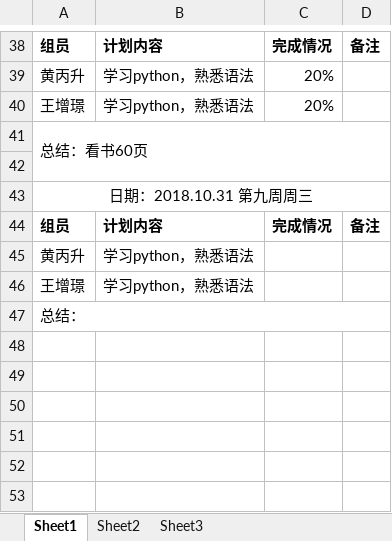
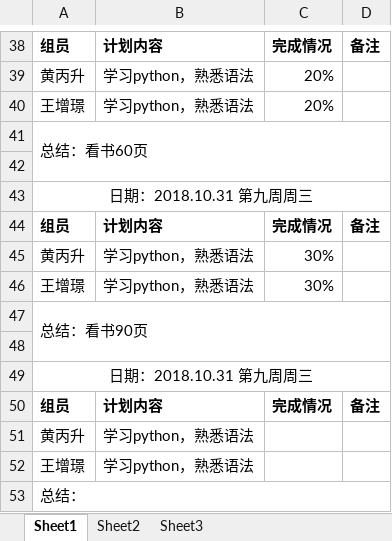
Before and after one commit to gdqy-it/soft162-163, an Excel workbook: 第14组/14项目计划表.xlsx, sheet Sheet1, drawn as a sheet; only a part is shown, gaps mark what is left out; values as stored, in another font and other column widths than the file's, no borders; the diff names each change by its address in the sheet, - before the commit and + after, or states it on an @@ line.

Commit message:
14项目计划表

```diff
--- a/第14组/14项目计划表.xlsx (sheet Sheet1)
+++ b/第14组/14项目计划表.xlsx (sheet Sheet1)
+row 45: 黄丙升 | 学习python，熟悉语法 | 30%
+row 46: 王增璟 | 学习python，熟悉语法 | 30%
+row 47: 总结：看书90页
+row 48: (empty)
+row 49: 日期：2018.10.31 第九周周三
+row 50: 组员 | 计划内容 | 完成情况 | 备注
```
